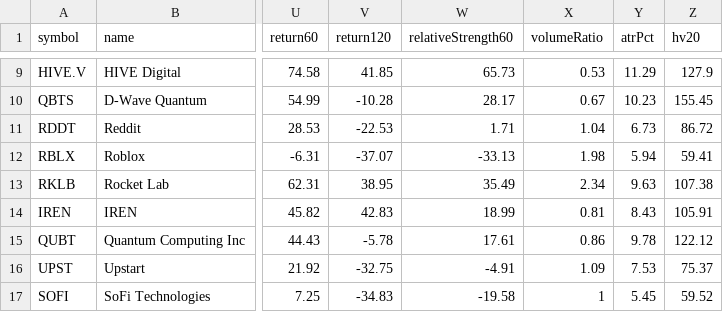
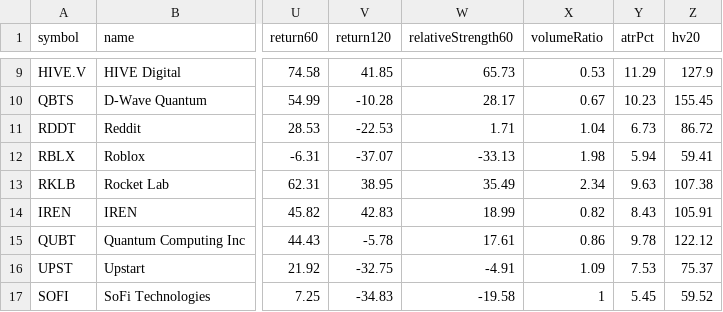
Before and after one commit to narendra0467/Trading-System, a CSV file: reports/latest_high_risk_scan.csv, drawn as a sheet; only a part is shown, gaps mark what is left out; the diff covers the shown part only; the diff names each change by its address in the sheet, - before the commit and + after, or states it on an @@ line.

```diff
--- a/reports/latest_high_risk_scan.csv
+++ b/reports/latest_high_risk_scan.csv
-X14 (volumeRatio): 0.81
+X14 (volumeRatio): 0.82
```
Also changed, not shown: 1 added row, 1 removed row and 5 edited cells elsewhere in this file, reports/hidden_multibagger_discovery_scanner.csv, reports/latest_backtest.csv, 16 other files.
